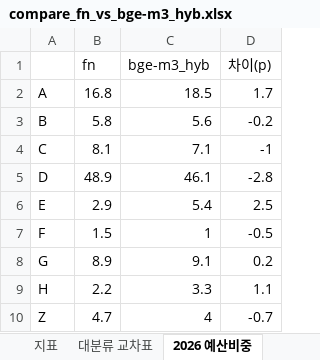
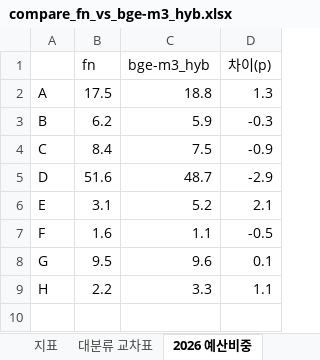
Before and after one commit to kosievalteam/kosi_evalteam, an Excel workbook: analysis/output_bge-m3/compare_fn_vs_bge-m3_hyb.xlsx, sheet 2026 예산비중, drawn as a sheet; values as stored, in another font and other column widths than the file's, no borders; the diff names each change by its address in the sheet, - before the commit and + after, or states it on an @@ line.

```diff
--- a/analysis/output_bge-m3/compare_fn_vs_bge-m3_hyb.xlsx (sheet 2026 예산비중)
+++ b/analysis/output_bge-m3/compare_fn_vs_bge-m3_hyb.xlsx (sheet 2026 예산비중)
-B2 (fn): 16.8
+B2 (fn): 17.5
-C2 (bge-m3_hyb): 18.5
+C2 (bge-m3_hyb): 18.8
-D2 (차이(p)): 1.7
+D2 (차이(p)): 1.3
-B3 (fn): 5.8
+B3 (fn): 6.2
-C3 (bge-m3_hyb): 5.6
+C3 (bge-m3_hyb): 5.9
-D3 (차이(p)): -0.2
+D3 (차이(p)): -0.3
-B4 (fn): 8.1
+B4 (fn): 8.4
-C4 (bge-m3_hyb): 7.1
+C4 (bge-m3_hyb): 7.5
-D4 (차이(p)): -1
+D4 (차이(p)): -0.9
-B5 (fn): 48.9
+B5 (fn): 51.6
-C5 (bge-m3_hyb): 46.1
+C5 (bge-m3_hyb): 48.7
-D5 (차이(p)): -2.8
+D5 (차이(p)): -2.9
-B6 (fn): 2.9
+B6 (fn): 3.1
-C6 (bge-m3_hyb): 5.4
+C6 (bge-m3_hyb): 5.2
-D6 (차이(p)): 2.5
+D6 (차이(p)): 2.1
-B7 (fn): 1.5
+B7 (fn): 1.6
-C7 (bge-m3_hyb): 1
+C7 (bge-m3_hyb): 1.1
-B8 (fn): 8.9
+B8 (fn): 9.5
-C8 (bge-m3_hyb): 9.1
+C8 (bge-m3_hyb): 9.6
-D8 (차이(p)): 0.2
+D8 (차이(p)): 0.1
-row 10: Z | 4.7 | 4 | -0.7
```
Also changed, not shown: sheet 불일치 전체, sheet 상위 불일치, sheet 대분류 교차표, 35 other files.
